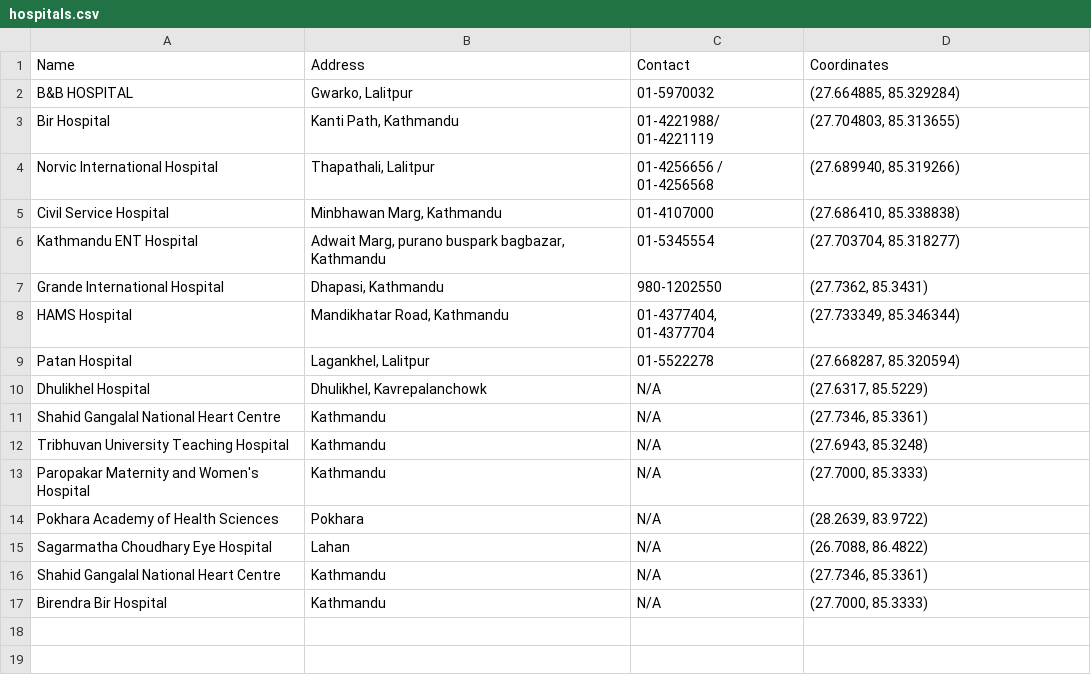
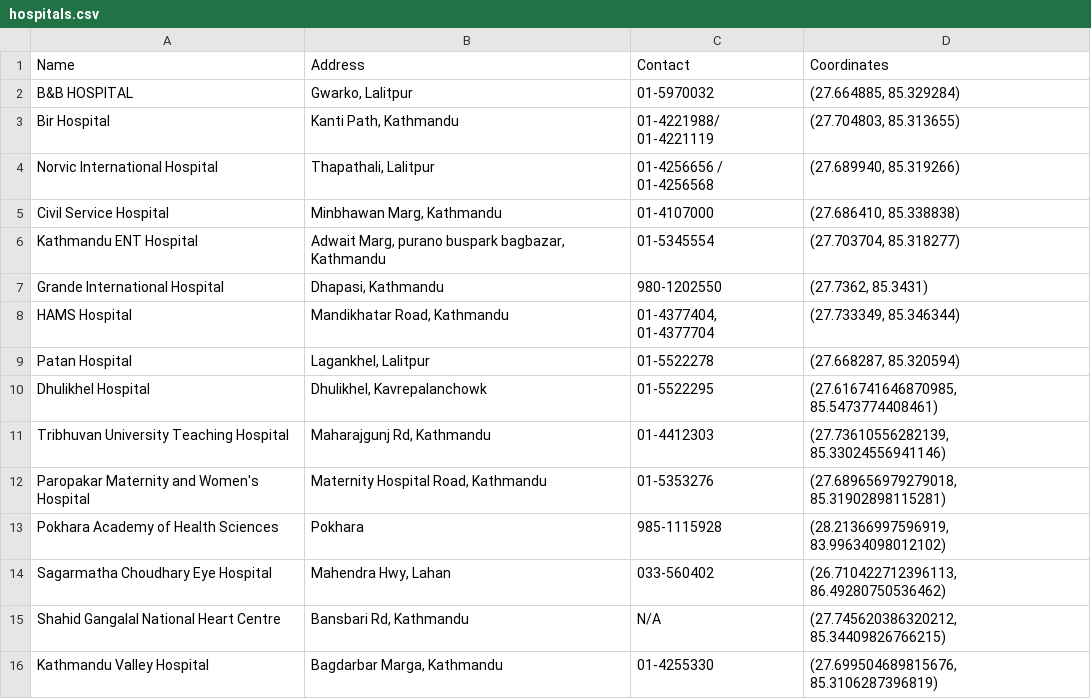
Before and after one commit to sandipkatel/Nirogya---A-Personal-Health-Monitor, a CSV file: dataset/hospitals.csv, drawn as a sheet.

```diff
--- a/dataset/hospitals.csv
+++ b/dataset/hospitals.csv
@@ -9,9 +9,8 @@ HAMS Hospital,"Mandikhatar Road, Kathmandu","01-4377404, 01-4377704","(27.733349
 Patan Hospital,"Lagankhel, Lalitpur",01-5522278,"(27.668287, 85.320594)"
-Dhulikhel Hospital,"Dhulikhel, Kavrepalanchowk", "N/A","(27.6317, 85.5229)"
-Shahid Gangalal National Heart Centre,"Kathmandu", "N/A","(27.7346, 85.3361)"
-Tribhuvan University Teaching Hospital,"Kathmandu", "N/A","(27.6943, 85.3248)"
-Paropakar Maternity and Women's Hospital,"Kathmandu", "N/A","(27.7000, 85.3333)"
-Pokhara Academy of Health Sciences,"Pokhara", "N/A","(28.2639, 83.9722)"
-Sagarmatha Choudhary Eye Hospital,"Lahan", "N/A","(26.7088, 86.4822)"
-Shahid Gangalal National Heart Centre,"Kathmandu", "N/A","(27.7346, 85.3361)"
-Birendra Bir Hospital,"Kathmandu", "N/A","(27.7000, 85.3333)"
+Dhulikhel Hospital,"Dhulikhel, Kavrepalanchowk", "01-5522295","(27.616741646870985, 85.5473774408461)"
+Tribhuvan University Teaching Hospital,"Maharajgunj Rd, Kathmandu", "01-4412303","(27.73610556282139, 85.33024556941146)"
+Paropakar Maternity and Women's Hospital,"Maternity Hospital Road, Kathmandu", "01-5353276","(27.689656979279018, 85.31902898115281)"
+Pokhara Academy of Health Sciences,"Pokhara", "985-1115928","(28.21366997596919, 83.99634098012102)"
+Sagarmatha Choudhary Eye Hospital,"Mahendra Hwy, Lahan", "033-560402","(26.710422712396113, 86.49280750536462)"
+Shahid Gangalal National Heart Centre,"Bansbari Rd, Kathmandu", "N/A","(27.745620386320212, 85.34409826766215)"
+Kathmandu Valley Hospital,"Bagdarbar Marga, Kathmandu", "01-4255330","(27.699504689815676, 85.3106287396819)"
```
Also changed, not shown: dataset/AdditionalSet/description.csv, dataset/AdditionalSet/prevention.csv, 28 other files.
